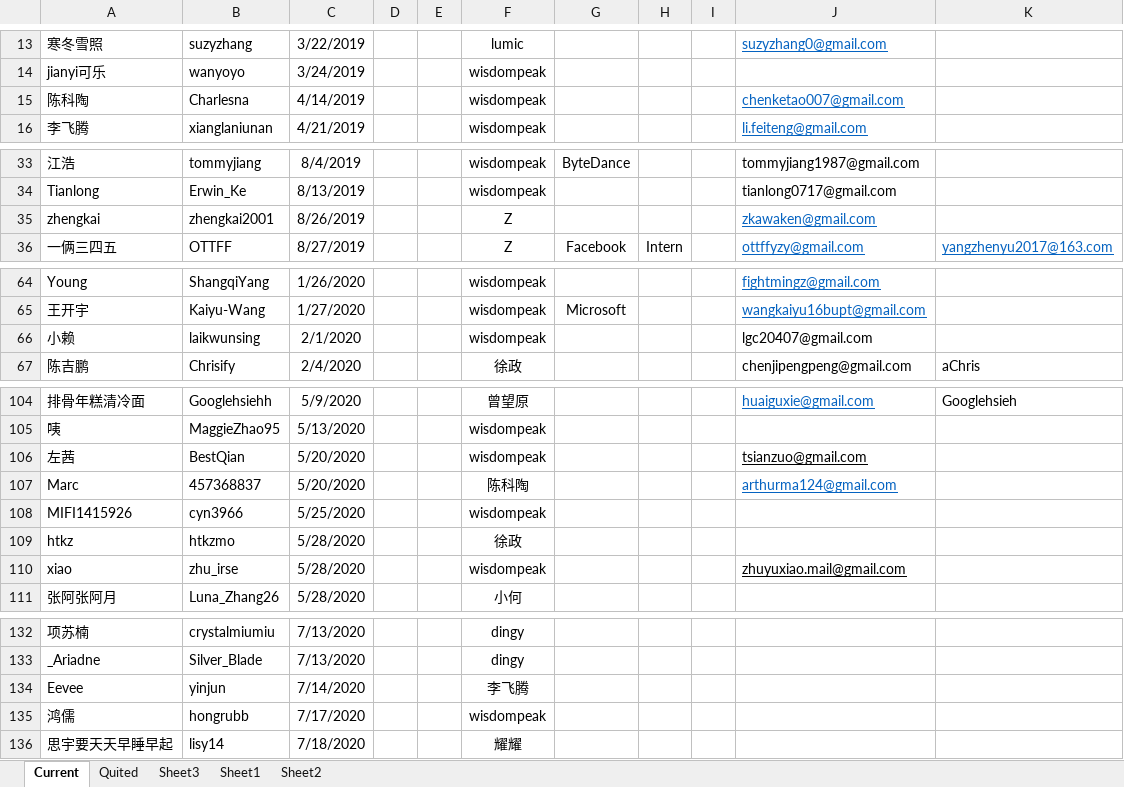
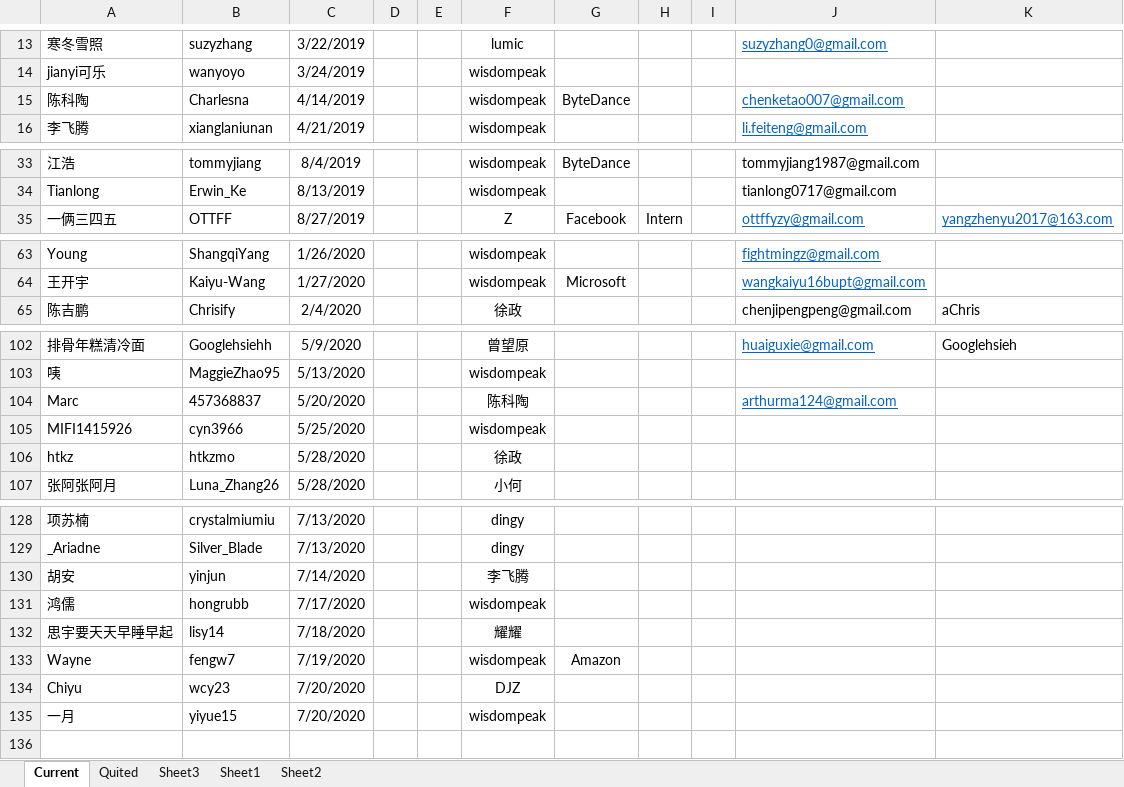
Before and after one commit to wisdompeak/lc-score-board, an Excel workbook: generateEXCEL/Data/Members/GroupRecord.xlsx, sheet Current, drawn as a sheet; only a part is shown, gaps mark what is left out; values as stored, in another font and other column widths than the file's, no borders; removed rows and columns are numbered as before the commit, all else as after; the diff covers the shown part only; the diff names each change by its address in the sheet, - before the commit and + after, or states it on an @@ line.

```diff
--- a/generateEXCEL/Data/Members/GroupRecord.xlsx (sheet Current)
+++ b/generateEXCEL/Data/Members/GroupRecord.xlsx (sheet Current)
-G15: (empty)
+G15: ByteDance
-row 35: zhengkai | zhengkai2001 | 8/26/2019 |  |  | Z |  |  |  | zkawaken@gmail.com
-row 66: 小赖 | laikwunsing | 2/1/2020 |  |  | wisdompeak |  |  |  | lgc20407@gmail.com
-row 106: 左茜 | BestQian | 5/20/2020 |  |  | wisdompeak |  |  |  | tsianzuo@gmail.com
-row 110: xiao | zhu_irse | 5/28/2020 |  |  | wisdompeak |  |  |  | zhuyuxiao.mail@gmail.com
-A130: Eevee
+A130: 胡安
+row 133: Wayne | fengw7 | 7/19/2020 |  |  | wisdompeak | Amazon
+row 134: Chiyu | wcy23 | 7/20/2020 |  |  | DJZ
+row 135: 一月 | yiyue15 | 7/20/2020 |  |  | wisdompeak
```
Also changed, not shown: 2 edited cells elsewhere in this sheet, sheet Quited, generateEXCEL/graduates.xlsx, generateEXCEL/index.xlsx, 17 other files.
